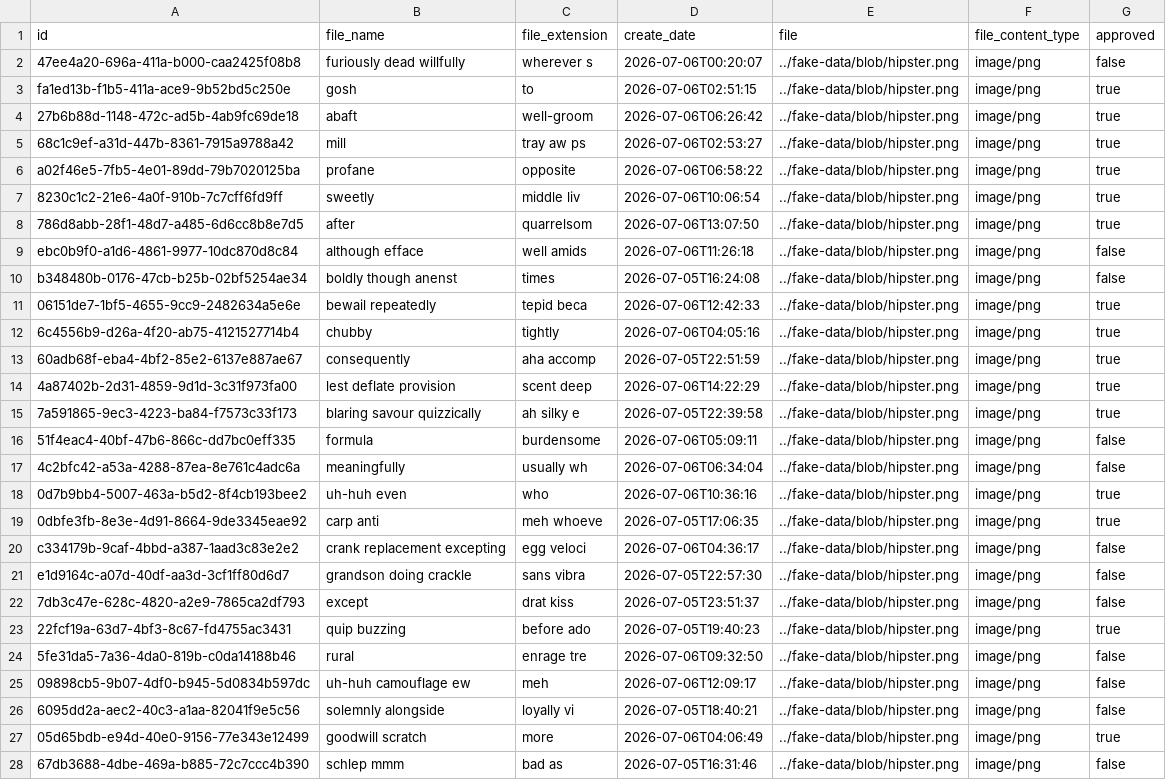
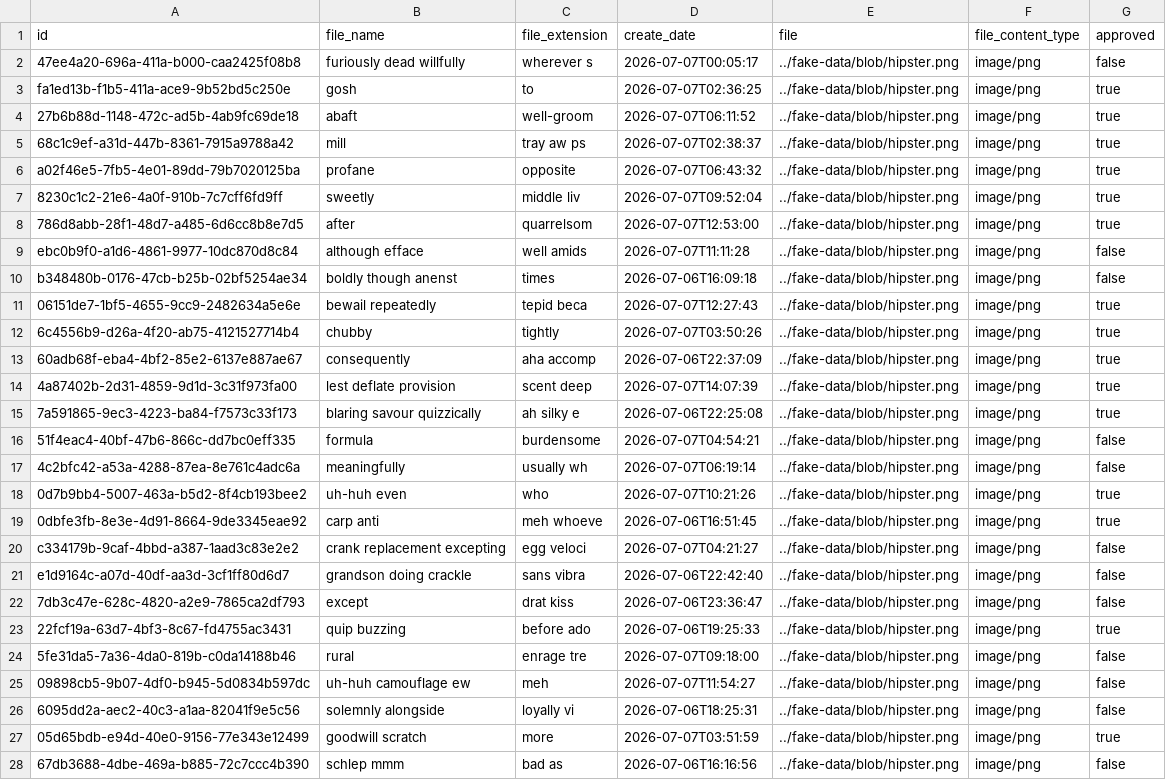
Before and after one commit to amarpatel-xx/jhipster-multiple-human-readable-foreign-key-fields-example, a CSV file: psqlstore/src/main/resources/config/liquibase/fake-data/report.csv, drawn as a sheet; only a part is shown; the diff covers the shown part only; the diff names each change by its address in the sheet, - before the commit and + after, or states it on an @@ line.

```diff
--- a/psqlstore/src/main/resources/config/liquibase/fake-data/report.csv
+++ b/psqlstore/src/main/resources/config/liquibase/fake-data/report.csv
-D2 (create_date): 2026-07-06T00:20:07
+D2 (create_date): 2026-07-07T00:05:17
-D3 (create_date): 2026-07-06T02:51:15
+D3 (create_date): 2026-07-07T02:36:25
-D4 (create_date): 2026-07-06T06:26:42
+D4 (create_date): 2026-07-07T06:11:52
-D5 (create_date): 2026-07-06T02:53:27
+D5 (create_date): 2026-07-07T02:38:37
-D6 (create_date): 2026-07-06T06:58:22
+D6 (create_date): 2026-07-07T06:43:32
-D7 (create_date): 2026-07-06T10:06:54
+D7 (create_date): 2026-07-07T09:52:04
-D8 (create_date): 2026-07-06T13:07:50
+D8 (create_date): 2026-07-07T12:53:00
-D9 (create_date): 2026-07-06T11:26:18
+D9 (create_date): 2026-07-07T11:11:28
-D10 (create_date): 2026-07-05T16:24:08
+D10 (create_date): 2026-07-06T16:09:18
-D11 (create_date): 2026-07-06T12:42:33
+D11 (create_date): 2026-07-07T12:27:43
-D12 (create_date): 2026-07-06T04:05:16
+D12 (create_date): 2026-07-07T03:50:26
-D13 (create_date): 2026-07-05T22:51:59
+D13 (create_date): 2026-07-06T22:37:09
-D14 (create_date): 2026-07-06T14:22:29
+D14 (create_date): 2026-07-07T14:07:39
-D15 (create_date): 2026-07-05T22:39:58
+D15 (create_date): 2026-07-06T22:25:08
-D16 (create_date): 2026-07-06T05:09:11
+D16 (create_date): 2026-07-07T04:54:21
-D17 (create_date): 2026-07-06T06:34:04
+D17 (create_date): 2026-07-07T06:19:14
-D18 (create_date): 2026-07-06T10:36:16
+D18 (create_date): 2026-07-07T10:21:26
-D19 (create_date): 2026-07-05T17:06:35
+D19 (create_date): 2026-07-06T16:51:45
-D20 (create_date): 2026-07-06T04:36:17
+D20 (create_date): 2026-07-07T04:21:27
-D21 (create_date): 2026-07-05T22:57:30
+D21 (create_date): 2026-07-06T22:42:40
-D22 (create_date): 2026-07-05T23:51:37
+D22 (create_date): 2026-07-06T23:36:47
-D23 (create_date): 2026-07-05T19:40:23
+D23 (create_date): 2026-07-06T19:25:33
-D24 (create_date): 2026-07-06T09:32:50
+D24 (create_date): 2026-07-07T09:18:00
-D25 (create_date): 2026-07-06T12:09:17
+D25 (create_date): 2026-07-07T11:54:27
-D26 (create_date): 2026-07-05T18:40:21
+D26 (create_date): 2026-07-06T18:25:31
-D27 (create_date): 2026-07-06T04:06:49
+D27 (create_date): 2026-07-07T03:51:59
-D28 (create_date): 2026-07-05T16:31:46
+D28 (create_date): 2026-07-06T16:16:56
```
Also changed, not shown: 3 edited cells elsewhere in this file, psqlblog/src/main/resources/config/liquibase/fake-data/post.csv, 37 other files.
